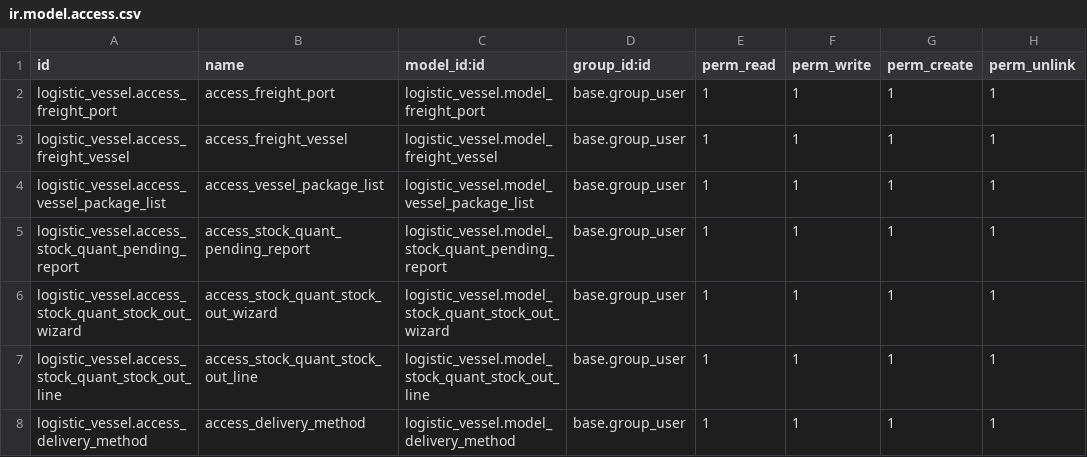
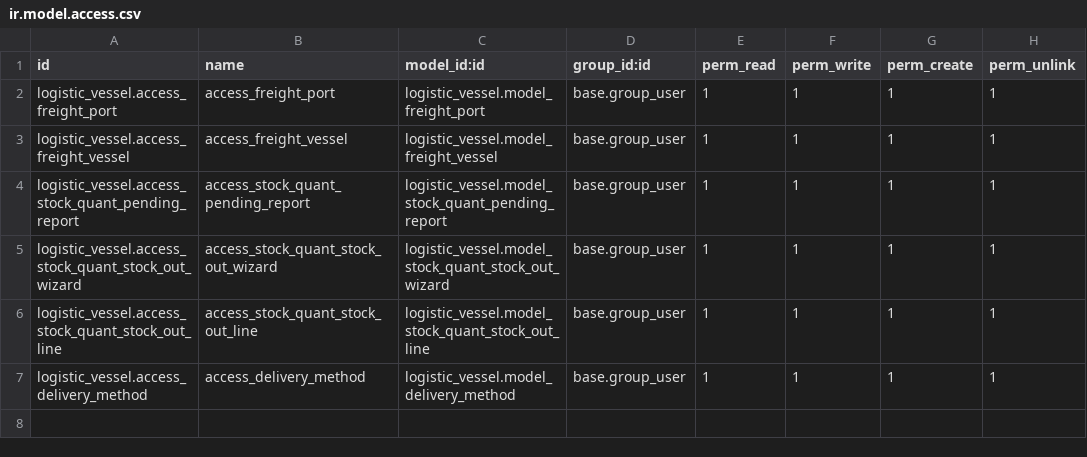
Before and after one commit to id10tttt/vessel, a CSV file: logistic_vessel/security/ir.model.access.csv, drawn as a sheet; the diff names each change by its address in the sheet, - before the commit and + after, or states it on an @@ line.

```diff
--- a/logistic_vessel/security/ir.model.access.csv
+++ b/logistic_vessel/security/ir.model.access.csv
-row 4: logistic_vessel.access_vessel_package_list | access_vessel_package_list | logistic_vessel.model_vessel_package_list | base.group_user | 1 | 1 | 1 | 1
```
Also changed, not shown: 2 other files.
